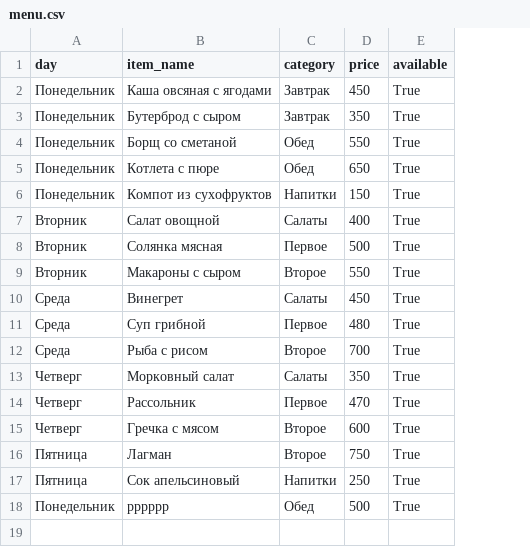
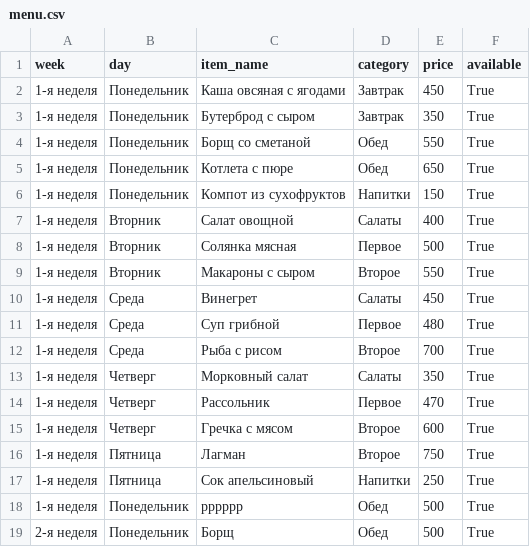
Before and after one commit to aidarpavl/Stolovaia27, a CSV file: menu.csv, drawn as a sheet; the diff names each change by its address in the sheet, - before the commit and + after, or states it on an @@ line.

Commit message:
Мәзірді жаңарту (2026-09-29 15:39:44)

```diff
--- a/menu.csv
+++ b/menu.csv
+column A (week), rows 2-18: all 1-я неделя
+row 19: 2-я неделя | Понедельник | Борщ | Обед | 500 | True
```
